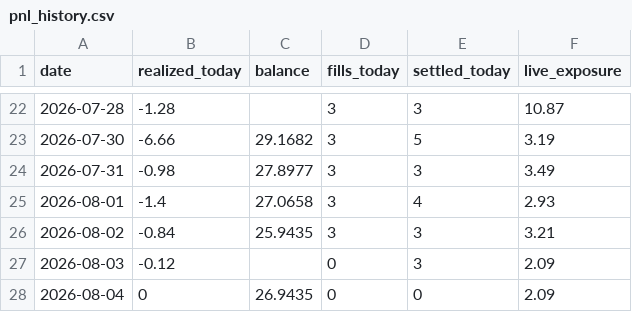
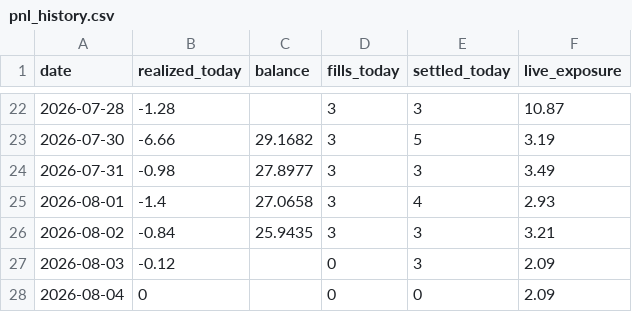
Before and after one commit to xbh970722/Polymarket-Kelshi, a CSV file: reports/pnl_history.csv, drawn as a sheet; only a part is shown, gaps mark what is left out.

Commit message:
quant loop 08-04 04:35: auto fills/settlements

```diff
--- a/reports/pnl_history.csv
+++ b/reports/pnl_history.csv
@@ -27,2 +27,2 @@ date,realized_today,balance,fills_today,settled_today,live_exposure
 2026-08-03,-0.12,,0,3,2.09
-2026-08-04,0,26.9435,0,0,2.09
+2026-08-04,0,,0,0,2.09
```
Also changed, not shown: 5 other files.
